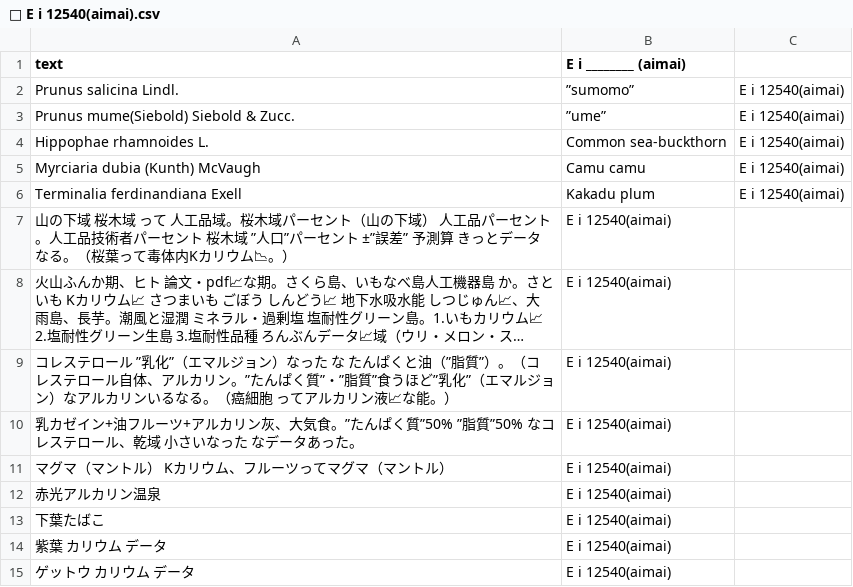
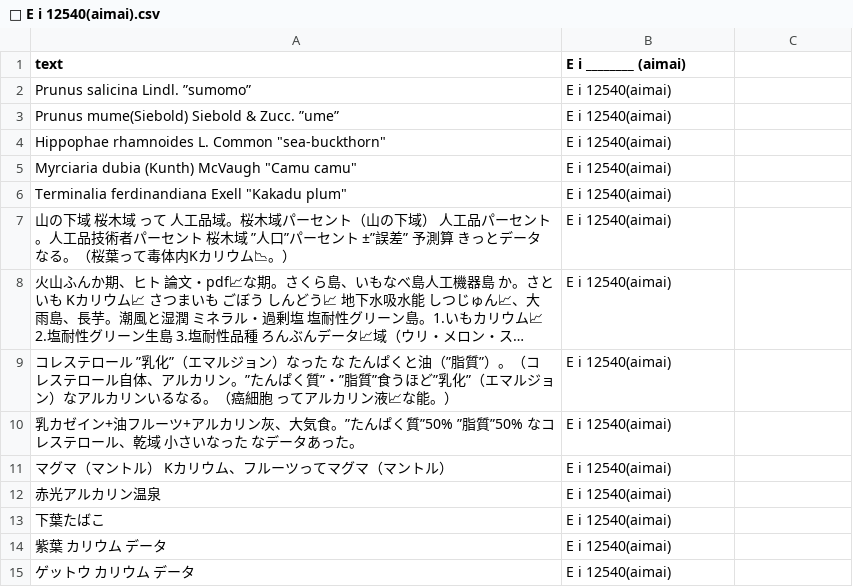
Before and after one commit to FruityheartGarden/E_I____, a CSV file: E i 12540 (aimai)/📙 E i 12540(aimai).csv, drawn as a sheet; long unchanged cells end in …; removed rows and columns are numbered as before the commit, all else as after; the diff names each change by its address in the sheet, - before the commit and + after, or states it on an @@ line.

Commit message:
🍊 📙 E i 12540(aimai).csv

```diff
--- a/E i 12540 (aimai)/📙 E i 12540(aimai).csv
+++ b/E i 12540 (aimai)/📙 E i 12540(aimai).csv
-row 2: Prunus salicina Lindl. | ”sumomo” | E i 12540(aimai)
-row 3: Prunus mume(Siebold) Siebold & Zucc. | ”ume” | E i 12540(aimai)
-row 4: Hippophae rhamnoides L. | Common sea-buckthorn | E i 12540(aimai)
-row 5: Myrciaria dubia (Kunth) McVaugh | Camu camu | E i 12540(aimai)
-row 6: Terminalia ferdinandiana Exell | Kakadu plum | E i 12540(aimai)
+row 2: Prunus salicina Lindl. ”sumomo” | E i 12540(aimai)
+row 3: Prunus mume(Siebold) Siebold & Zucc. ”ume” | E i 12540(aimai)
+row 4: Hippophae rhamnoides L. Common "sea-buckthorn" | E i 12540(aimai)
+row 5: Myrciaria dubia (Kunth) McVaugh "Camu camu" | E i 12540(aimai)
+row 6: Terminalia ferdinandiana Exell "Kakadu plum" | E i 12540(aimai)
```
